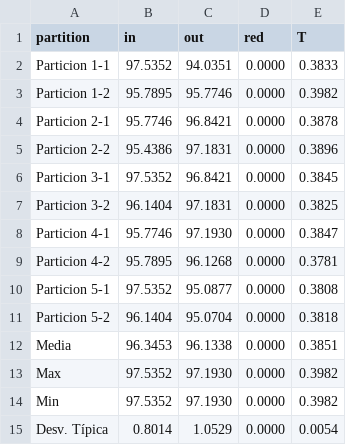
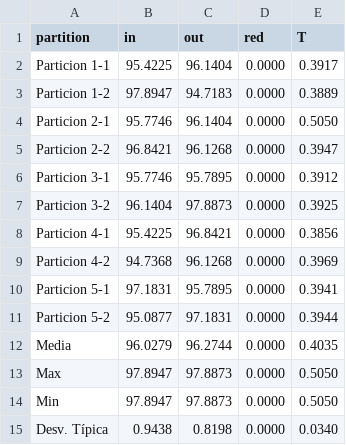
Before and after one commit to JacintoCC/Metaheuristicas-1516, a CSV file: Práctica 2/Software/Resultados/wKNN.csv, drawn as a sheet.

```diff
--- a/Práctica 2/Software/Resultados/wKNN.csv
+++ b/Práctica 2/Software/Resultados/wKNN.csv
@@ -1,15 +1,15 @@
 partition,in,out,red,T
-Particion 1-1, 97.5352, 94.0351, 0.0000, 0.3833
-Particion 1-2, 95.7895, 95.7746, 0.0000, 0.3982
-Particion 2-1, 95.7746, 96.8421, 0.0000, 0.3878
-Particion 2-2, 95.4386, 97.1831, 0.0000, 0.3896
-Particion 3-1, 97.5352, 96.8421, 0.0000, 0.3845
-Particion 3-2, 96.1404, 97.1831, 0.0000, 0.3825
-Particion 4-1, 95.7746, 97.1930, 0.0000, 0.3847
-Particion 4-2, 95.7895, 96.1268, 0.0000, 0.3781
-Particion 5-1, 97.5352, 95.0877, 0.0000, 0.3808
-Particion 5-2, 96.1404, 95.0704, 0.0000, 0.3818
-Media, 96.3453, 96.1338, 0.0000, 0.3851
-Max, 97.5352, 97.1930, 0.0000, 0.3982
-Min, 97.5352, 97.1930, 0.0000, 0.3982
-Desv. Típica,0.8014, 1.0529, 0.0000, 0.0054
+Particion 1-1, 95.4225, 96.1404, 0.0000, 0.3917
+Particion 1-2, 97.8947, 94.7183, 0.0000, 0.3889
+Particion 2-1, 95.7746, 96.1404, 0.0000, 0.5050
+Particion 2-2, 96.8421, 96.1268, 0.0000, 0.3947
+Particion 3-1, 95.7746, 95.7895, 0.0000, 0.3912
+Particion 3-2, 96.1404, 97.8873, 0.0000, 0.3925
+Particion 4-1, 95.4225, 96.8421, 0.0000, 0.3856
+Particion 4-2, 94.7368, 96.1268, 0.0000, 0.3969
+Particion 5-1, 97.1831, 95.7895, 0.0000, 0.3941
+Particion 5-2, 95.0877, 97.1831, 0.0000, 0.3944
+Media, 96.0279, 96.2744, 0.0000, 0.4035
+Max, 97.8947, 97.8873, 0.0000, 0.5050
+Min, 97.8947, 97.8873, 0.0000, 0.5050
+Desv. Típica,0.9438, 0.8198, 0.0000, 0.0340
```
Also changed, not shown: Práctica 2/Software/Resultados/aKNN.csv, Práctica 2/Software/Resultados/lKNN.csv, 5 other files.
